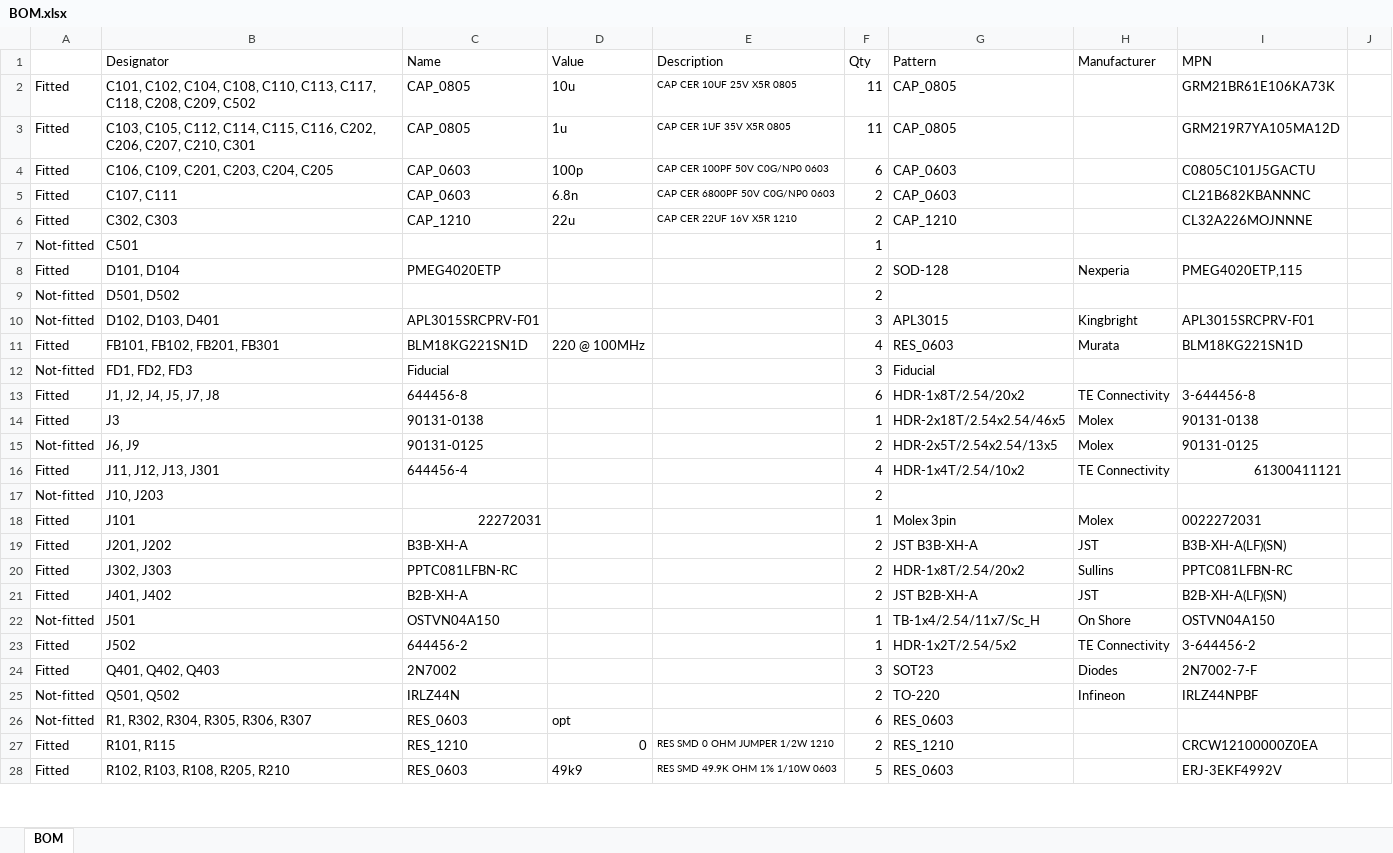
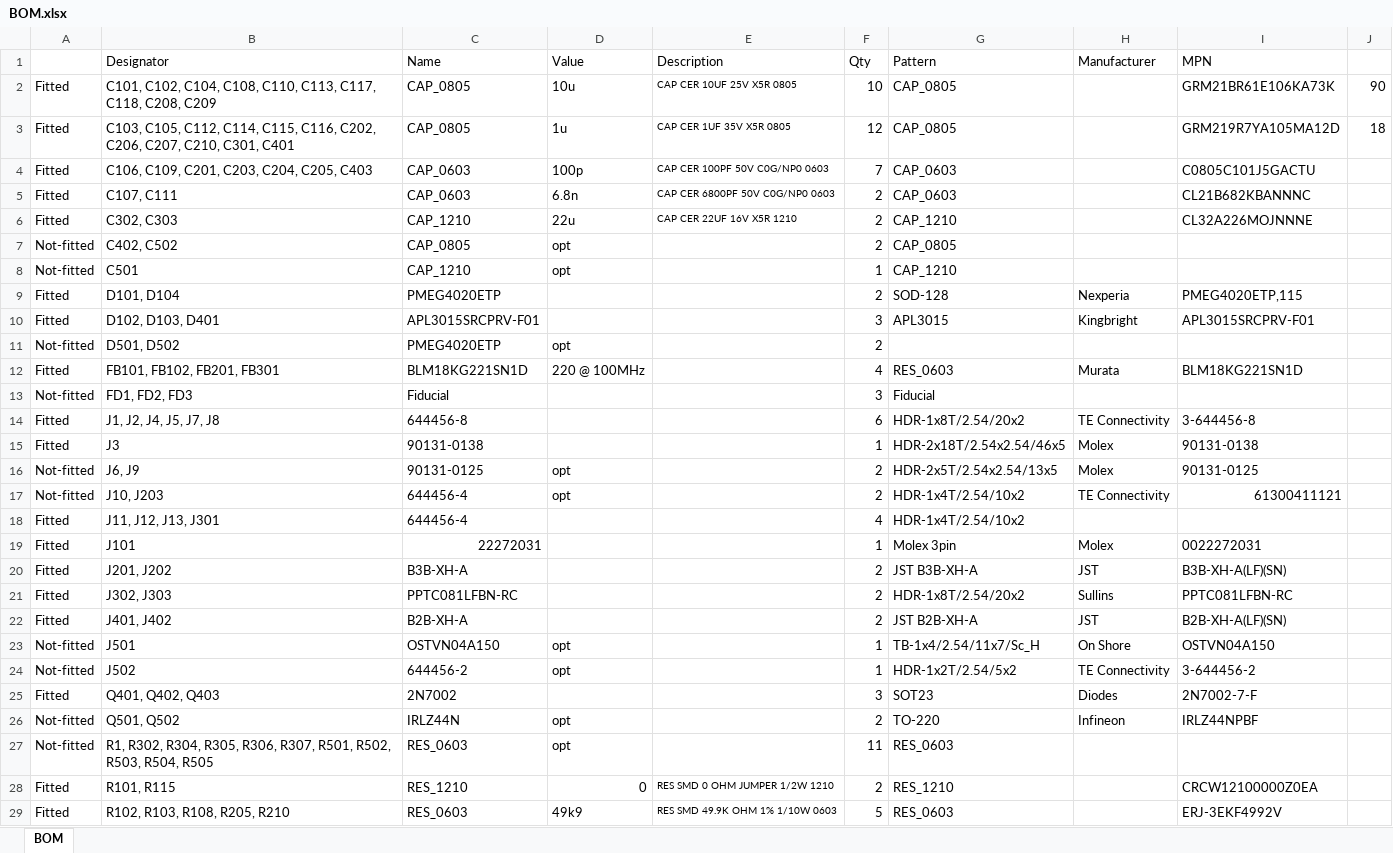
Before and after one commit to cruiser0002/ResinShield, an Excel workbook: RevE/BOM.xlsx, sheet BOM, drawn as a sheet; only a part is shown; values as stored, in another font and other column widths than the file's, no borders; removed rows and columns are numbered as before the commit, all else as after; the diff covers the shown part only; the diff names each change by its address in the sheet, - before the commit and + after, or states it on an @@ line.

```diff
--- a/RevE/BOM.xlsx (sheet BOM)
+++ b/RevE/BOM.xlsx (sheet BOM)
-B2 (Designator): …C118, C208, C209, C502
+B2 (Designator): …C118, C208, C209
-F2 (Qty): 11
+F2 (Qty): 10
-J2: (empty)
+J2: 90
-B3 (Designator): …C207, C210, C301
+B3 (Designator): …C207, C210, C301, C401
-F3 (Qty): 11
+F3 (Qty): 12
-J3: (empty)
+J3: 18
-B4 (Designator): C106, C109, C201, C203, C204, C205
+B4 (Designator): C106, C109, C201, C203, C204, C205, C403
-F4 (Qty): 6
+F4 (Qty): 7
+row 7: Not-fitted | C402, C502 | CAP_0805 | opt |  | 2 | CAP_0805
-C8 (Name): (empty)
+C8 (Name): CAP_1210
-D8 (Value): (empty)
+D8 (Value): opt
-G8 (Pattern): (empty)
+G8 (Pattern): CAP_1210
-row 9: Not-fitted | D501, D502 |  |  |  | 2
-A10: Not-fitted
+A10: Fitted
+row 11: Not-fitted | D501, D502 | PMEG4020ETP | opt |  | 2
-D16 (Value): (empty)
+D16 (Value): opt
+row 17: Not-fitted | J10, J203 | 644456-4 | opt |  | 2 | HDR-1x4T/2.54/10x2 | TE Connectivity | 61300411121
-H18 (Manufacturer): TE Connectivity
+H18 (Manufacturer): (empty)
-I18 (MPN): 61300411121
+I18 (MPN): (empty)
-row 17: Not-fitted | J10, J203 |  |  |  | 2
-D23:D24 (Value): (empty)
+D23:D24 (Value): opt
-A24: Fitted
+A24: Not-fitted
-D26 (Value): (empty)
+D26 (Value): opt
-B27 (Designator): …R305, R306, R307
+B27 (Designator): …R305, R306, R307, R501, R502, R503, R504, R505
-F27 (Qty): 6
+F27 (Qty): 11
```
Also changed, not shown: 1 added row, 1 removed row and 13 edited cells elsewhere in this sheet, 5 other files.
